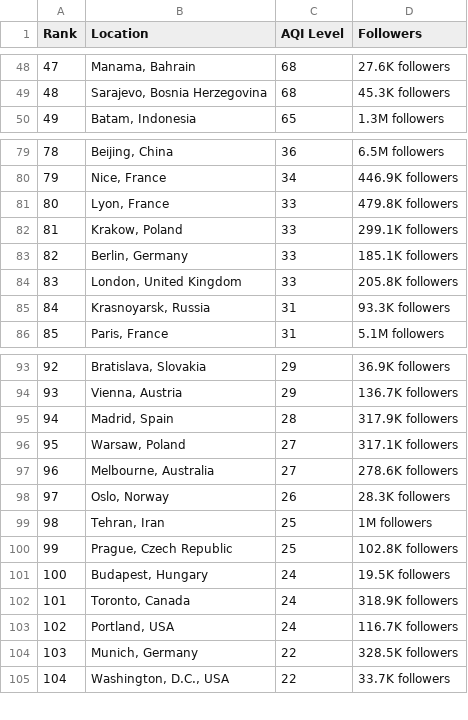
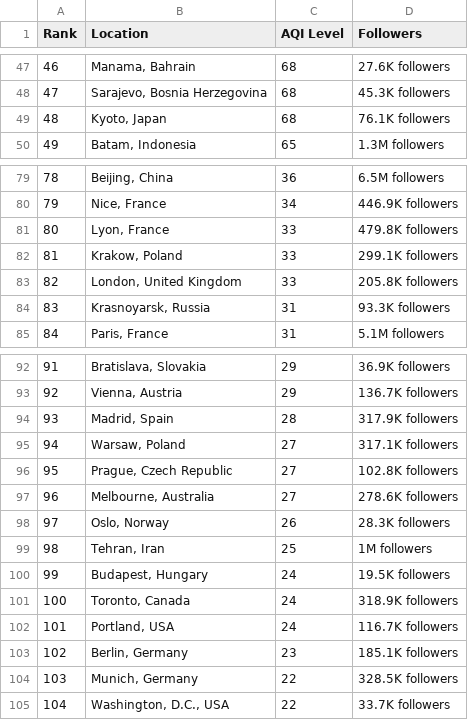
Before and after one commit to dipunew/Most-Polluted-Cities-in-The-World, a CSV file: air-quality.csv, drawn as a sheet; only a part is shown, gaps mark what is left out; removed rows and columns are numbered as before the commit, all else as after; the diff covers the shown part only; the diff names each change by its address in the sheet, - before the commit and + after, or states it on an @@ line.

```diff
--- a/air-quality.csv
+++ b/air-quality.csv
@@ column A (Rank) renumbered between rows 2 and 102 @@
+row 49: 48 | Kyoto, Japan | 68 | 76.1K followers
-row 83: 82 | Berlin, Germany | 33 | 185.1K followers
+row 96: 95 | Prague, Czech Republic | 27 | 102.8K followers
-row 100: 99 | Prague, Czech Republic | 25 | 102.8K followers
+row 103: 102 | Berlin, Germany | 23 | 185.1K followers
```
Also changed, not shown: 4 added rows, 5 removed rows and 1 edited cell elsewhere in this file.
